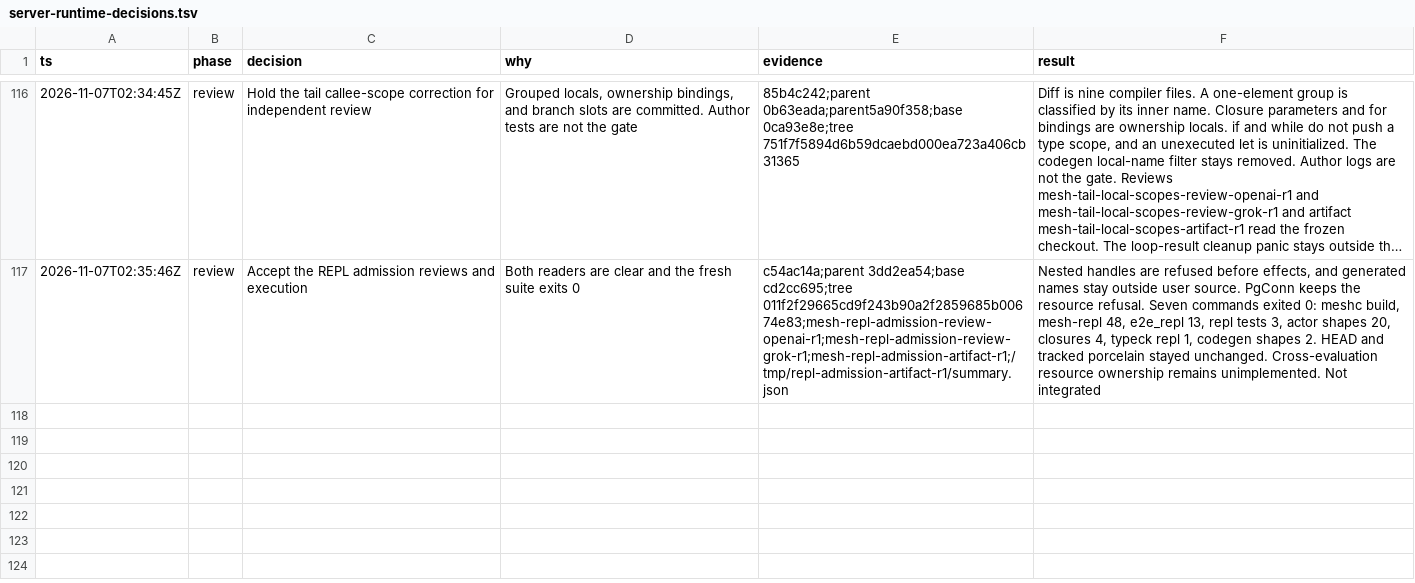
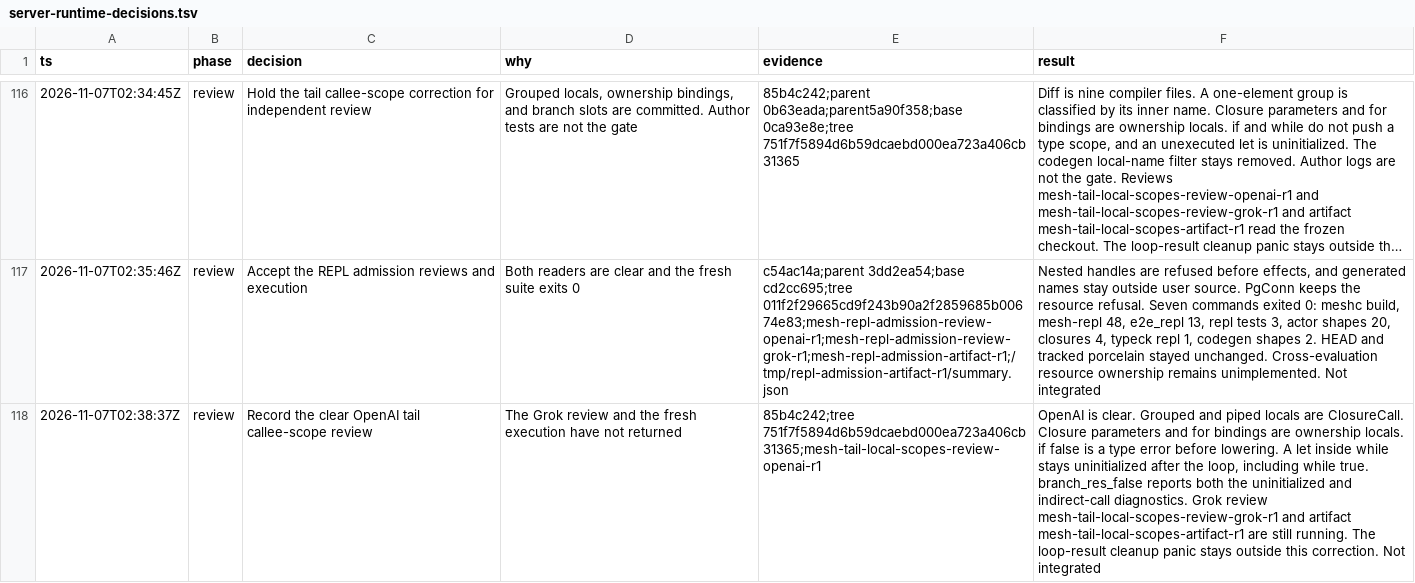
Before and after one commit to snowdamiz/mesh-lang, a TSV file: docs/server-runtime-decisions.tsv, drawn as a sheet; only a part is shown, gaps mark what is left out; long unchanged cells end in …; the diff names each change by its address in the sheet, - before the commit and + after, or states it on an @@ line.

Commit message:
docs: record the OpenAI tail callee-scope review

```diff
--- a/docs/server-runtime-decisions.tsv
+++ b/docs/server-runtime-decisions.tsv
+row 118: 2026-11-07T02:38:37Z | review | Record the clear OpenAI tail callee-scope review | The Grok review and the fresh execution have not returned | 85b4c242;tree 751f7f5894d6b59dcaebd000ea723a406cb31365;mesh-tail-local-scopes-review-openai-r1 | OpenAI is clear. Grouped and piped locals are ClosureCall. Closure parameters and for bindings are ownership locals. if false is a type error before lowering. A let inside while stays uninitialized after the loop, including while true. branch_res_false reports both the uninitialized and indirect-call diagnostics. Grok review mesh-tail-local-scopes-review-grok-r1 and artifact mesh-tail-local-scopes-artifact-r1 are still running. The loop-result cleanup panic stays outside this correction. Not integrated
```
Also changed, not shown: 1 other file.
